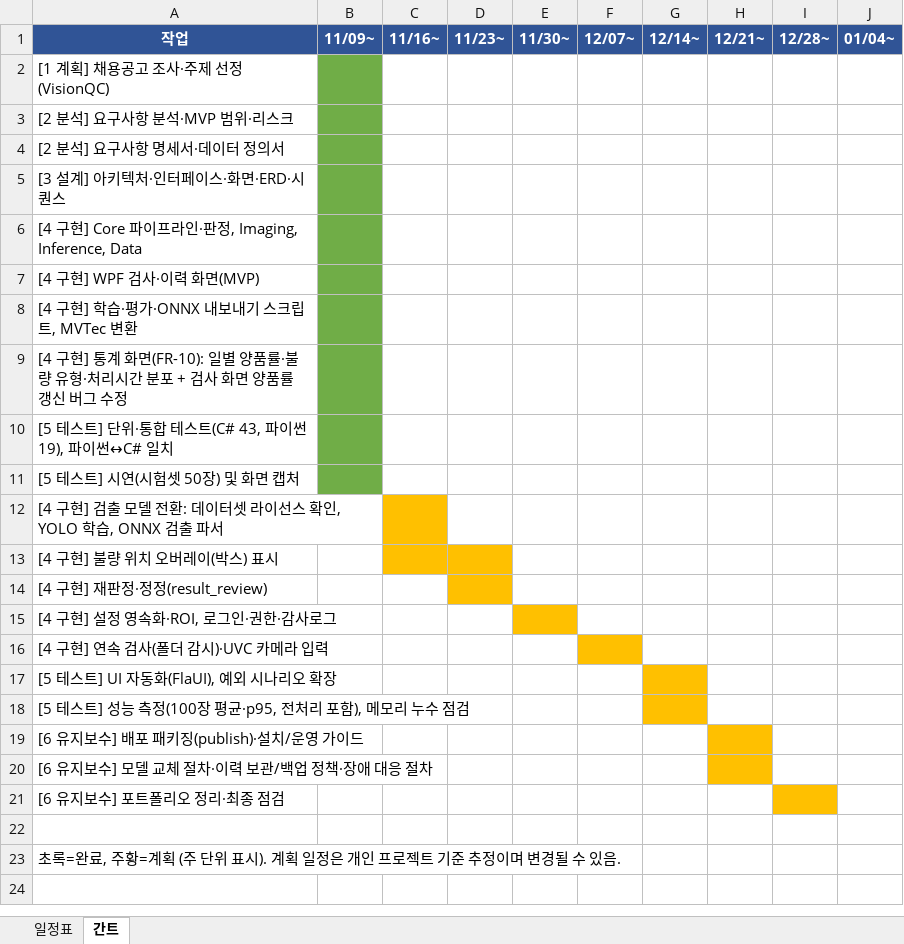
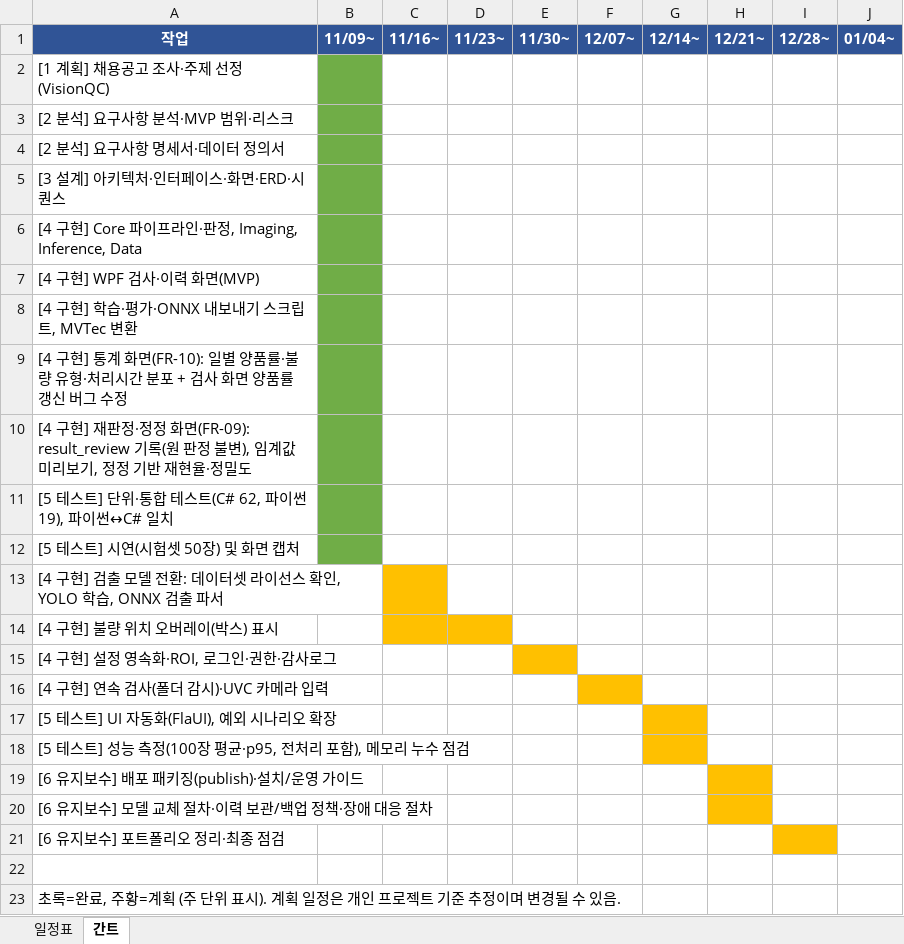
Before and after one commit to mycom0216/VisionQC, an Excel workbook: docs/05_개발일정표.xlsx, sheet 간트, drawn as a sheet; values as stored, in another font and other column widths than the file's, no borders; removed rows and columns are numbered as before the commit, all else as after; the diff names each change by its address in the sheet, - before the commit and + after, or states it on an @@ line.

```diff
--- a/docs/05_개발일정표.xlsx (sheet 간트)
+++ b/docs/05_개발일정표.xlsx (sheet 간트)
-A10: [5 테스트] 단위·통합 테스트(C# 43, 파이썬 19), 파이썬↔C# 일치
+A10: [4 구현] 재판정·정정 화면(FR-09): result_review 기록(원 판정 불변), 임계값 미리보기, 정정 기반 재현율·정밀도
+row 11: [5 테스트] 단위·통합 테스트(C# 62, 파이썬 19), 파이썬↔C# 일치
-row 14: [4 구현] 재판정·정정(result_review)
```
Also changed, not shown: sheet 일정표, 13 other files.
